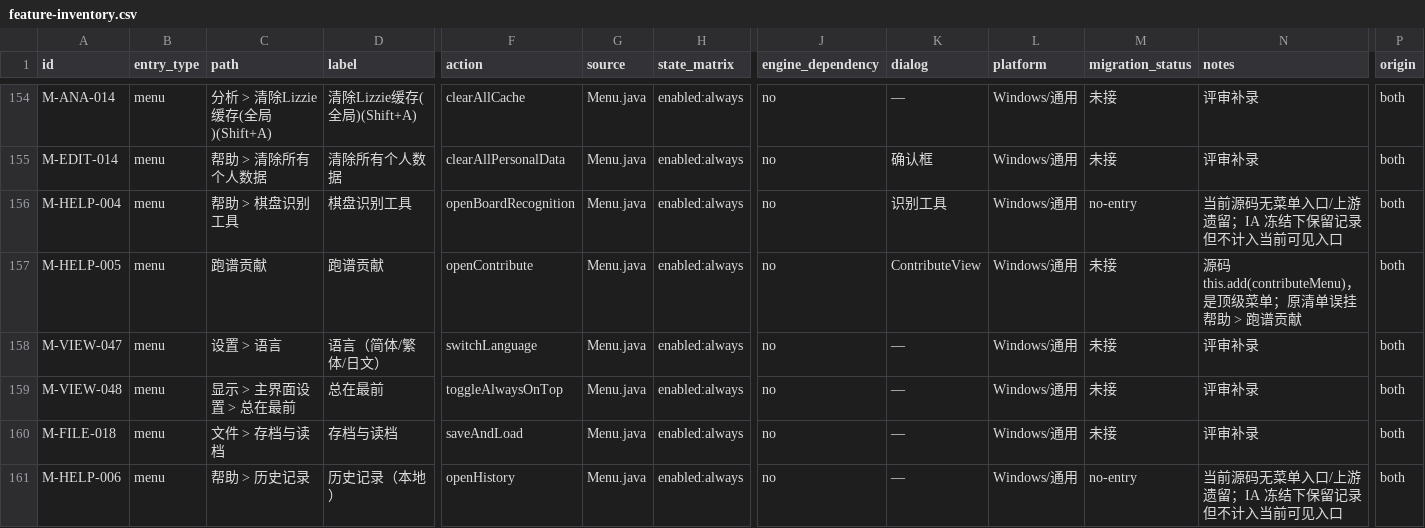
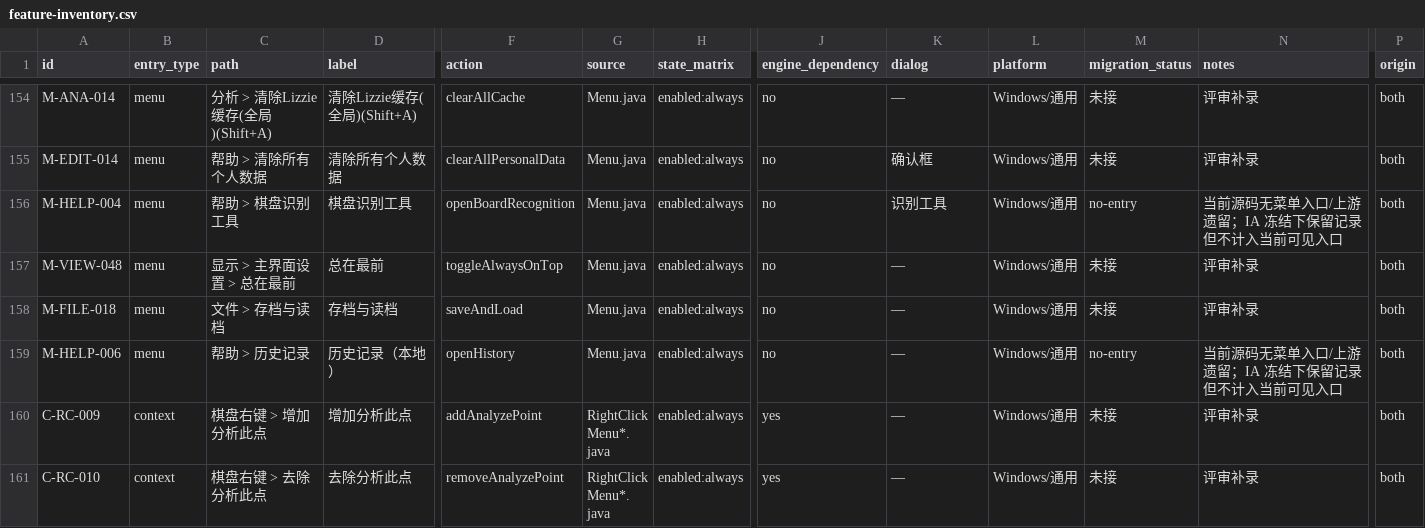
Before and after one commit to Coderchen-001/Katayzy, a CSV file: docs/ui2/feature-inventory.csv, drawn as a sheet; only a part is shown, gaps mark what is left out; the shorter side is filled out with more unchanged rows; rows hold the shown columns only; the diff names each change by its address in the sheet, - before the commit and + after, or states it on an @@ line.

Commit message:
fix(ui2): resolve conflict detection and dedupe inventory

```diff
--- a/docs/ui2/feature-inventory.csv
+++ b/docs/ui2/feature-inventory.csv
-row 157: M-HELP-005 | menu | 跑谱贡献 | 跑谱贡献 | openContribute | Menu.java | enabled:always | no | ContributeView | Windows/通用 | 未接 | 源码 this.add(contributeMenu)，是顶级菜单；原清单误挂帮助 > 跑谱贡献 | both
-row 158: M-VIEW-047 | menu | 设置 > 语言 | 语言（简体/繁体/日文） | switchLanguage | Menu.java | enabled:always | no | — | Windows/通用 | 未接 | 评审补录 | both
```
Also changed, not shown: docs/ui2/runtime-mapping.csv, 6 other files.
